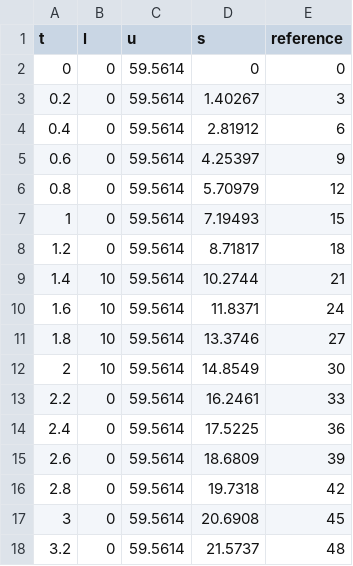
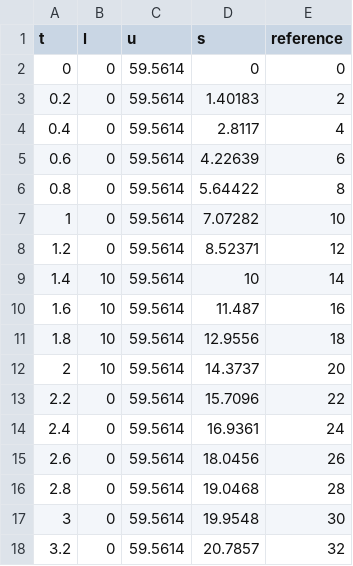
Before and after one commit to zqw-hooper/apollo_and_-autoware_path_planner, a CSV file: Apollo_speed_planner/plot/st_test.csv, drawn as a sheet; only a part is shown; the diff covers the shown part only.

```diff
--- a/Apollo_speed_planner/plot/st_test.csv
+++ b/Apollo_speed_planner/plot/st_test.csv
@@ -2,17 +2,17 @@ t,l,u,s,reference
 0,0,59.5614,0,0
-0.2,0,59.5614,1.40267,3
-0.4,0,59.5614,2.81912,6
-0.6,0,59.5614,4.25397,9
-0.8,0,59.5614,5.70979,12
-1,0,59.5614,7.19493,15
-1.2,0,59.5614,8.71817,18
-1.4,10,59.5614,10.2744,21
-1.6,10,59.5614,11.8371,24
-1.8,10,59.5614,13.3746,27
-2,10,59.5614,14.8549,30
-2.2,0,59.5614,16.2461,33
-2.4,0,59.5614,17.5225,36
-2.6,0,59.5614,18.6809,39
-2.8,0,59.5614,19.7318,42
-3,0,59.5614,20.6908,45
-3.2,0,59.5614,21.5737,48
+0.2,0,59.5614,1.40183,2
+0.4,0,59.5614,2.8117,4
+0.6,0,59.5614,4.22639,6
+0.8,0,59.5614,5.64422,8
+1,0,59.5614,7.07282,10
+1.2,0,59.5614,8.52371,12
+1.4,10,59.5614,10,14
+1.6,10,59.5614,11.487,16
+1.8,10,59.5614,12.9556,18
+2,10,59.5614,14.3737,20
+2.2,0,59.5614,15.7096,22
+2.4,0,59.5614,16.9361,24
+2.6,0,59.5614,18.0456,26
+2.8,0,59.5614,19.0468,28
+3,0,59.5614,19.9548,30
+3.2,0,59.5614,20.7857,32
```
Also changed, not shown: 48 edited cells elsewhere in this file, Apollo_speed_planner/plot/ref.csv, Apollo_speed_planner/plot/v_test.csv, 9 other files.
